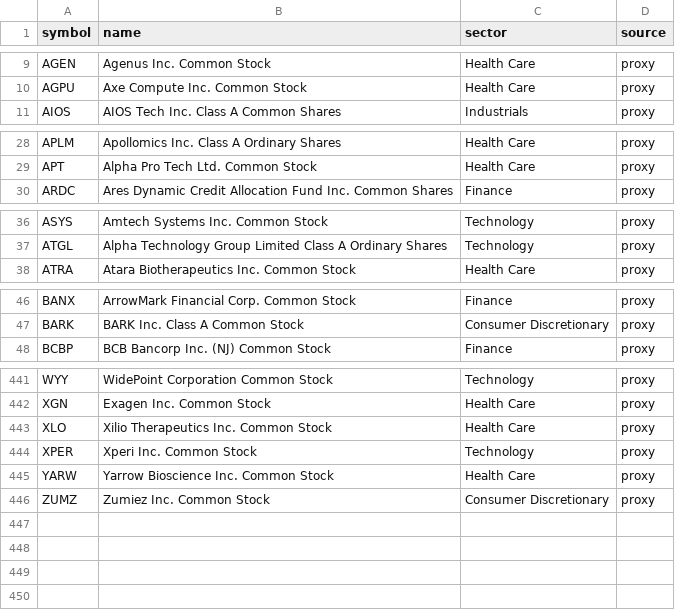
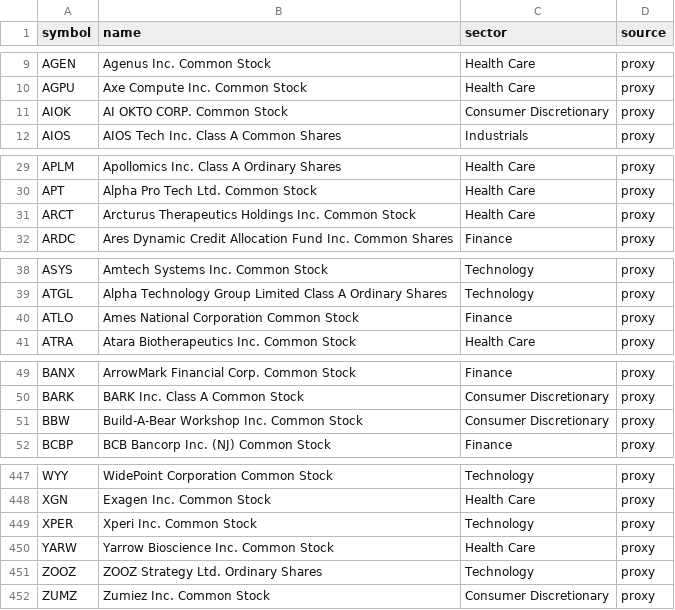
Before and after one commit to rahulsanap23/us-swing-scanner, a CSV file: data/constituents/micro.csv, drawn as a sheet; only a part is shown, gaps mark what is left out; the diff covers the shown part only.

```diff
--- a/data/constituents/micro.csv
+++ b/data/constituents/micro.csv
@@ -10,2 +10,3 @@ AGEN,Agenus Inc. Common Stock,Health Care,proxy
 AGPU,Axe Compute Inc. Common Stock,Health Care,proxy
+AIOK,AI OKTO CORP. Common Stock,Consumer Discretionary,proxy
 AIOS,AIOS Tech Inc. Class A Common Shares,Industrials,proxy
@@ -29,2 +30,3 @@ APLM,Apollomics Inc. Class A Ordinary Shares,Health Care,proxy
 APT,Alpha Pro Tech Ltd. Common Stock,Health Care,proxy
+ARCT,Arcturus Therapeutics Holdings Inc. Common Stock,Health Care,proxy
 ARDC,Ares Dynamic Credit Allocation Fund Inc. Common Shares,Finance,proxy
@@ -37,2 +39,3 @@ ASYS,Amtech Systems Inc. Common Stock,Technology,proxy
 ATGL,Alpha Technology Group Limited Class A Ordinary Shares,Technology,proxy
+ATLO,Ames National Corporation Common Stock,Finance,proxy
 ATRA,Atara Biotherapeutics Inc. Common Stock,Health Care,proxy
@@ -47,2 +50,3 @@ BANX,ArrowMark Financial Corp. Common Stock,Finance,proxy
 BARK,BARK Inc. Class A Common Stock,Consumer Discretionary,proxy
+BBW,Build-A-Bear Workshop Inc. Common Stock,Consumer Discretionary,proxy
 BCBP,BCB Bancorp Inc. (NJ) Common Stock,Finance,proxy
@@ -442,5 +448,5 @@ WYY,WidePoint Corporation Common Stock,Technology,proxy
 XGN,Exagen Inc. Common Stock,Health Care,proxy
-XLO,Xilio Therapeutics Inc. Common Stock,Health Care,proxy
 XPER,Xperi Inc. Common Stock,Technology,proxy
 YARW,Yarrow Bioscience Inc. Common Stock,Health Care,proxy
+ZOOZ,ZOOZ Strategy Ltd. Ordinary Shares,Technology,proxy
 ZUMZ,Zumiez Inc. Common Stock,Consumer Discretionary,proxy
```
Also changed, not shown: 6 added rows and 4 removed rows elsewhere in this file, data/constituents/sp500.csv, 4 other files.
